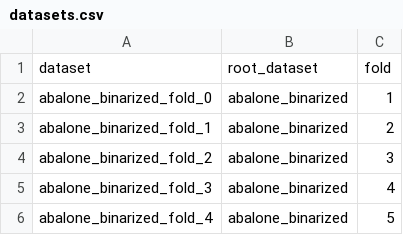
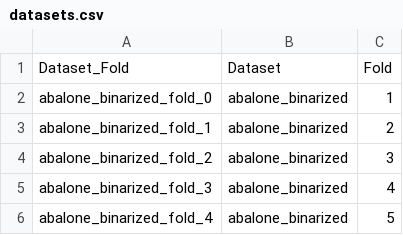
Before and after one commit to readytensor/rt-binary-class-imbalance-results, a CSV file: src/config/datasets.csv, drawn as a sheet; only a part is shown.

```diff
--- a/src/config/datasets.csv
+++ b/src/config/datasets.csv
@@ -1,2 +1,2 @@
-dataset,root_dataset,fold
+Dataset_Fold,Dataset,Fold
 abalone_binarized_fold_0,abalone_binarized,1
```
Also changed, not shown: src/config/models.csv.
